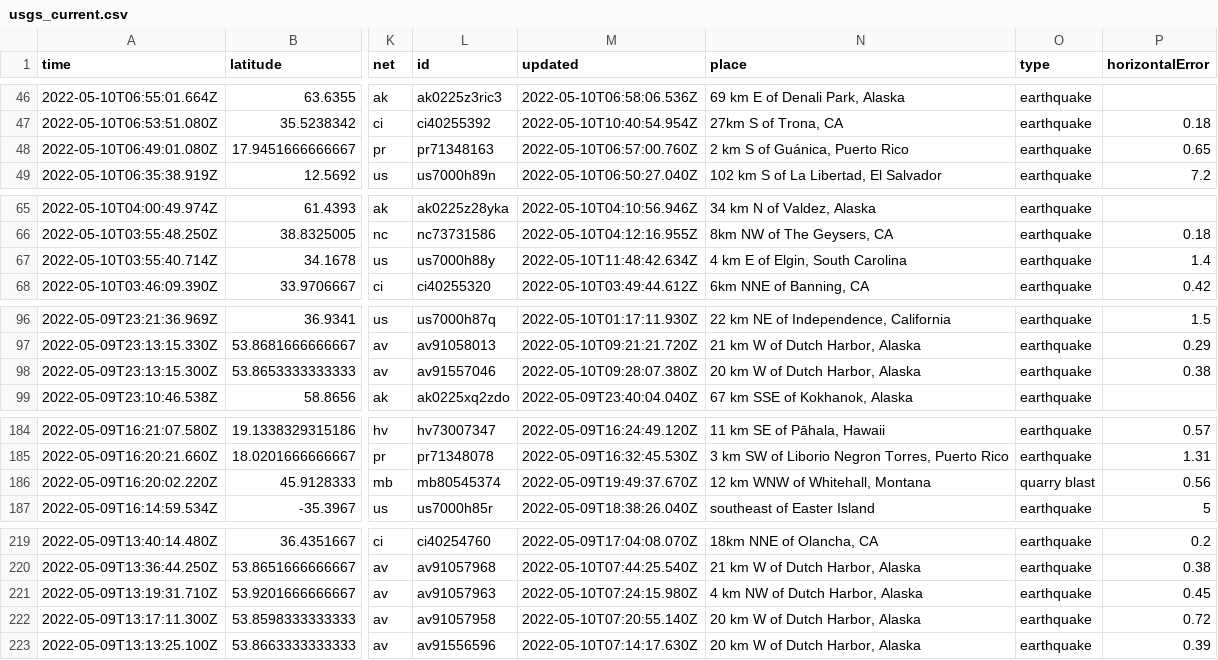
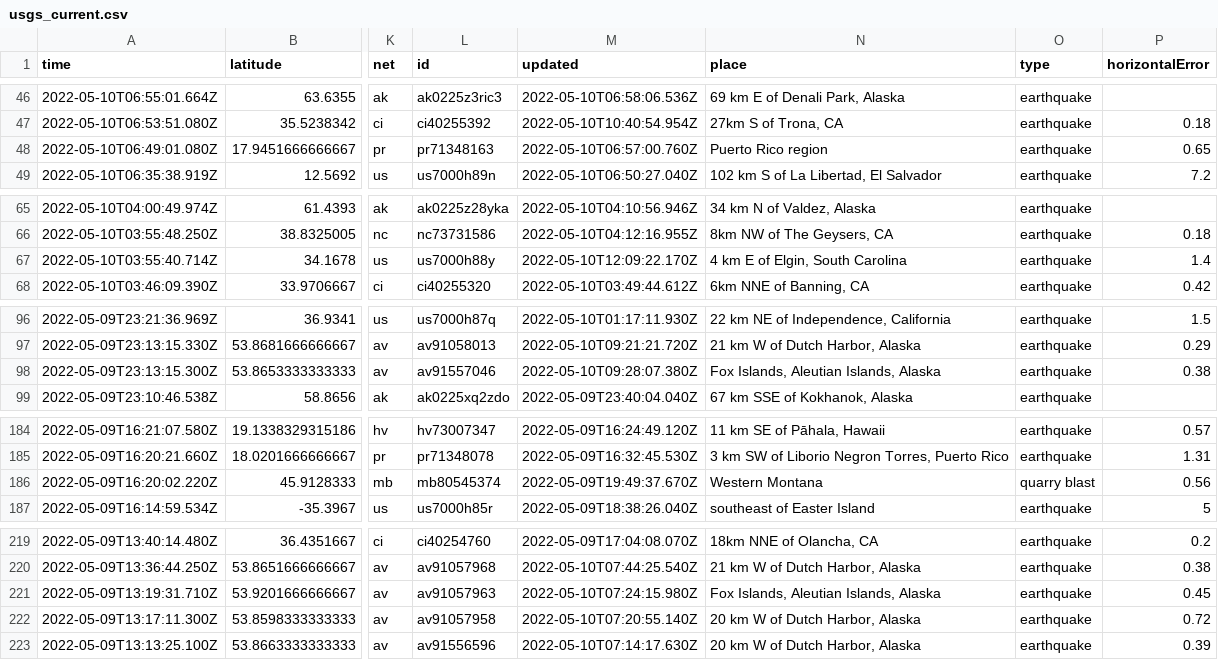
Before and after one commit to lalers/my-data-robot, a CSV file: usgs_current.csv, drawn as a sheet; only a part is shown, gaps mark what is left out; the diff covers the shown part only; the diff names each change by its address in the sheet, - before the commit and + after, or states it on an @@ line.

```diff
--- a/usgs_current.csv
+++ b/usgs_current.csv
-N48 (place): 2 km S of Guánica, Puerto Rico
+N48 (place): Puerto Rico region
-M67 (updated): 2022-05-10T11:48:42.634Z
+M67 (updated): 2022-05-10T12:09:22.170Z
-N98 (place): 20 km W of Dutch Harbor, Alaska
+N98 (place): Fox Islands, Aleutian Islands, Alaska
-N186 (place): 12 km WNW of Whitehall, Montana
+N186 (place): Western Montana
-N221 (place): 4 km NW of Dutch Harbor, Alaska
+N221 (place): Fox Islands, Aleutian Islands, Alaska
```
Also changed, not shown: 5 removed rows and 6 edited cells elsewhere in this file.
